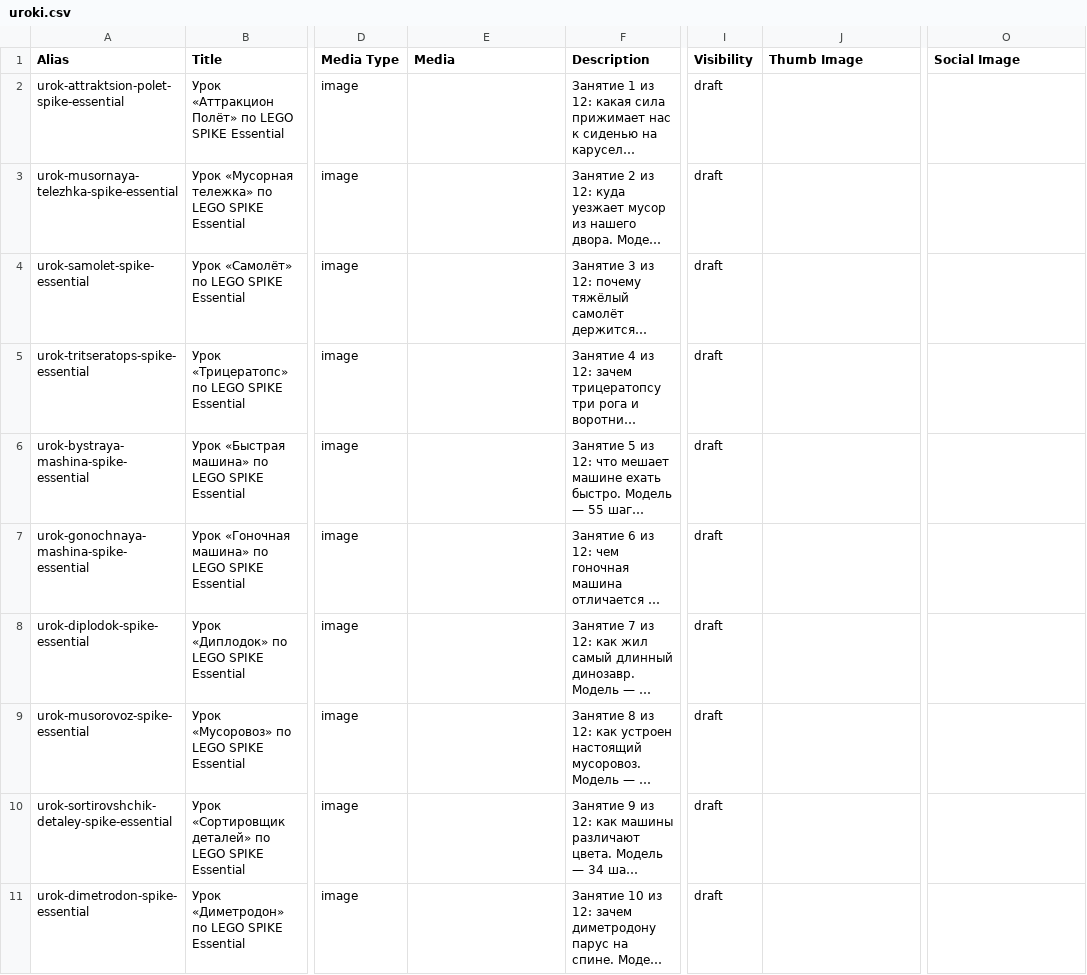
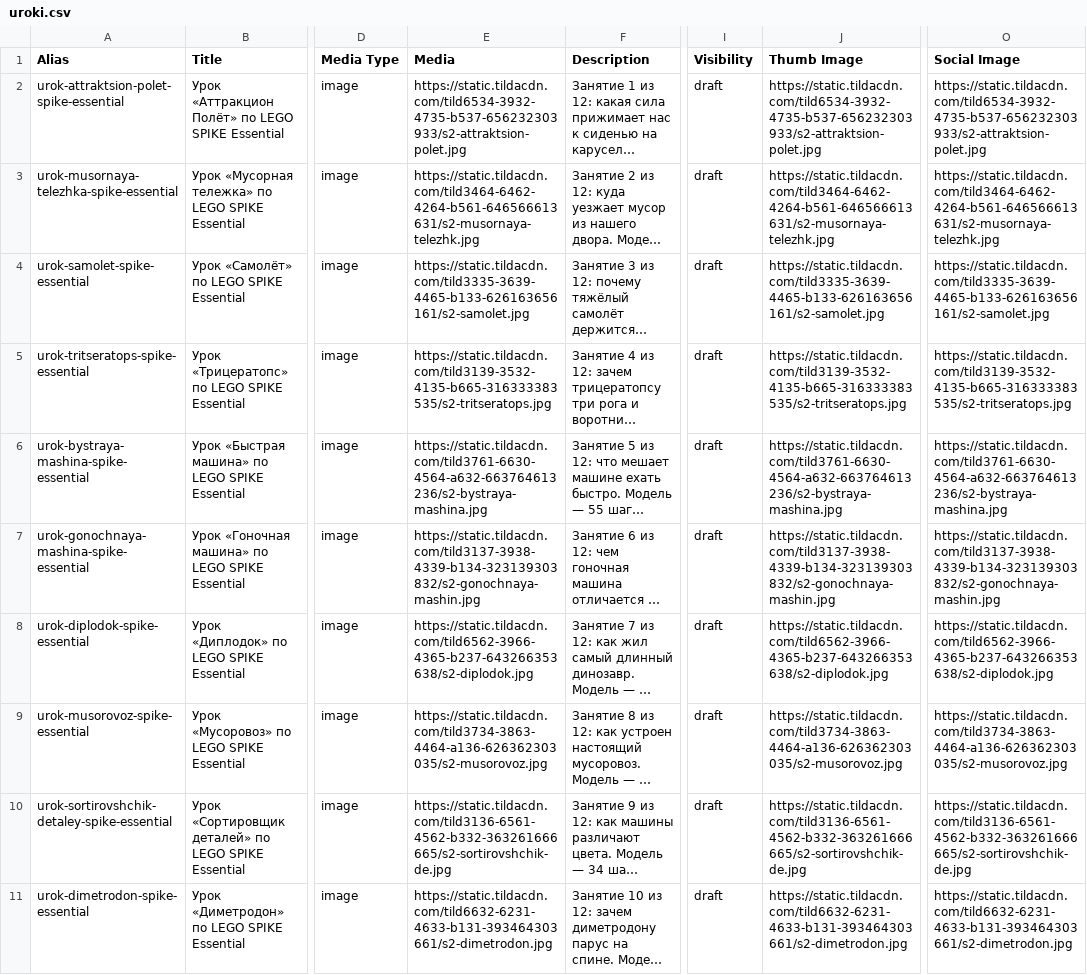
Before and after one commit to vadimshukin95-sys/legobot-covers, a CSV file: uroki/spike-essential-2/uroki.csv, drawn as a sheet; only a part is shown, gaps mark what is left out; long unchanged cells end in …; the diff covers the shown part only; the diff names each change by its address in the sheet, - before the commit and + after, or states it on an @@ line.

```diff
--- a/uroki/spike-essential-2/uroki.csv
+++ b/uroki/spike-essential-2/uroki.csv
-E2 (Media): (empty)
+E2 (Media): https://static.tildacdn.com/tild6534-3932-4735-b537-656232303933/s2-attraktsion-polet.jpg
-J2 (Thumb Image): (empty)
+J2 (Thumb Image): https://static.tildacdn.com/tild6534-3932-4735-b537-656232303933/s2-attraktsion-polet.jpg
-O2 (Social Image): (empty)
+O2 (Social Image): https://static.tildacdn.com/tild6534-3932-4735-b537-656232303933/s2-attraktsion-polet.jpg
-E3 (Media): (empty)
+E3 (Media): https://static.tildacdn.com/tild3464-6462-4264-b561-646566613631/s2-musornaya-telezhk.jpg
-J3 (Thumb Image): (empty)
+J3 (Thumb Image): https://static.tildacdn.com/tild3464-6462-4264-b561-646566613631/s2-musornaya-telezhk.jpg
-O3 (Social Image): (empty)
+O3 (Social Image): https://static.tildacdn.com/tild3464-6462-4264-b561-646566613631/s2-musornaya-telezhk.jpg
-E4 (Media): (empty)
+E4 (Media): https://static.tildacdn.com/tild3335-3639-4465-b133-626163656161/s2-samolet.jpg
-J4 (Thumb Image): (empty)
+J4 (Thumb Image): https://static.tildacdn.com/tild3335-3639-4465-b133-626163656161/s2-samolet.jpg
-O4 (Social Image): (empty)
+O4 (Social Image): https://static.tildacdn.com/tild3335-3639-4465-b133-626163656161/s2-samolet.jpg
-E5 (Media): (empty)
+E5 (Media): https://static.tildacdn.com/tild3139-3532-4135-b665-316333383535/s2-tritseratops.jpg
-J5 (Thumb Image): (empty)
+J5 (Thumb Image): https://static.tildacdn.com/tild3139-3532-4135-b665-316333383535/s2-tritseratops.jpg
-O5 (Social Image): (empty)
+O5 (Social Image): https://static.tildacdn.com/tild3139-3532-4135-b665-316333383535/s2-tritseratops.jpg
-E6 (Media): (empty)
+E6 (Media): https://static.tildacdn.com/tild3761-6630-4564-a632-663764613236/s2-bystraya-mashina.jpg
-J6 (Thumb Image): (empty)
+J6 (Thumb Image): https://static.tildacdn.com/tild3761-6630-4564-a632-663764613236/s2-bystraya-mashina.jpg
-O6 (Social Image): (empty)
+O6 (Social Image): https://static.tildacdn.com/tild3761-6630-4564-a632-663764613236/s2-bystraya-mashina.jpg
-E7 (Media): (empty)
+E7 (Media): https://static.tildacdn.com/tild3137-3938-4339-b134-323139303832/s2-gonochnaya-mashin.jpg
-J7 (Thumb Image): (empty)
+J7 (Thumb Image): https://static.tildacdn.com/tild3137-3938-4339-b134-323139303832/s2-gonochnaya-mashin.jpg
-O7 (Social Image): (empty)
+O7 (Social Image): https://static.tildacdn.com/tild3137-3938-4339-b134-323139303832/s2-gonochnaya-mashin.jpg
-E8 (Media): (empty)
+E8 (Media): https://static.tildacdn.com/tild6562-3966-4365-b237-643266353638/s2-diplodok.jpg
-J8 (Thumb Image): (empty)
+J8 (Thumb Image): https://static.tildacdn.com/tild6562-3966-4365-b237-643266353638/s2-diplodok.jpg
-O8 (Social Image): (empty)
+O8 (Social Image): https://static.tildacdn.com/tild6562-3966-4365-b237-643266353638/s2-diplodok.jpg
-E9 (Media): (empty)
+E9 (Media): https://static.tildacdn.com/tild3734-3863-4464-a136-626362303035/s2-musorovoz.jpg
-J9 (Thumb Image): (empty)
+J9 (Thumb Image): https://static.tildacdn.com/tild3734-3863-4464-a136-626362303035/s2-musorovoz.jpg
-O9 (Social Image): (empty)
+O9 (Social Image): https://static.tildacdn.com/tild3734-3863-4464-a136-626362303035/s2-musorovoz.jpg
-E10 (Media): (empty)
+E10 (Media): https://static.tildacdn.com/tild3136-6561-4562-b332-363261666665/s2-sortirovshchik-de.jpg
-J10 (Thumb Image): (empty)
+J10 (Thumb Image): https://static.tildacdn.com/tild3136-6561-4562-b332-363261666665/s2-sortirovshchik-de.jpg
-O10 (Social Image): (empty)
+O10 (Social Image): https://static.tildacdn.com/tild3136-6561-4562-b332-363261666665/s2-sortirovshchik-de.jpg
-E11 (Media): (empty)
+E11 (Media): https://static.tildacdn.com/tild6632-6231-4633-b131-393464303661/s2-dimetrodon.jpg
-J11 (Thumb Image): (empty)
+J11 (Thumb Image): https://static.tildacdn.com/tild6632-6231-4633-b131-393464303661/s2-dimetrodon.jpg
-O11 (Social Image): (empty)
+O11 (Social Image): https://static.tildacdn.com/tild6632-6231-4633-b131-393464303661/s2-dimetrodon.jpg
```
Also changed, not shown: 6 edited cells elsewhere in this file, uroki/robo-park/uroki.csv, uroki/spike-essential-3/uroki.csv, 6 other files.
